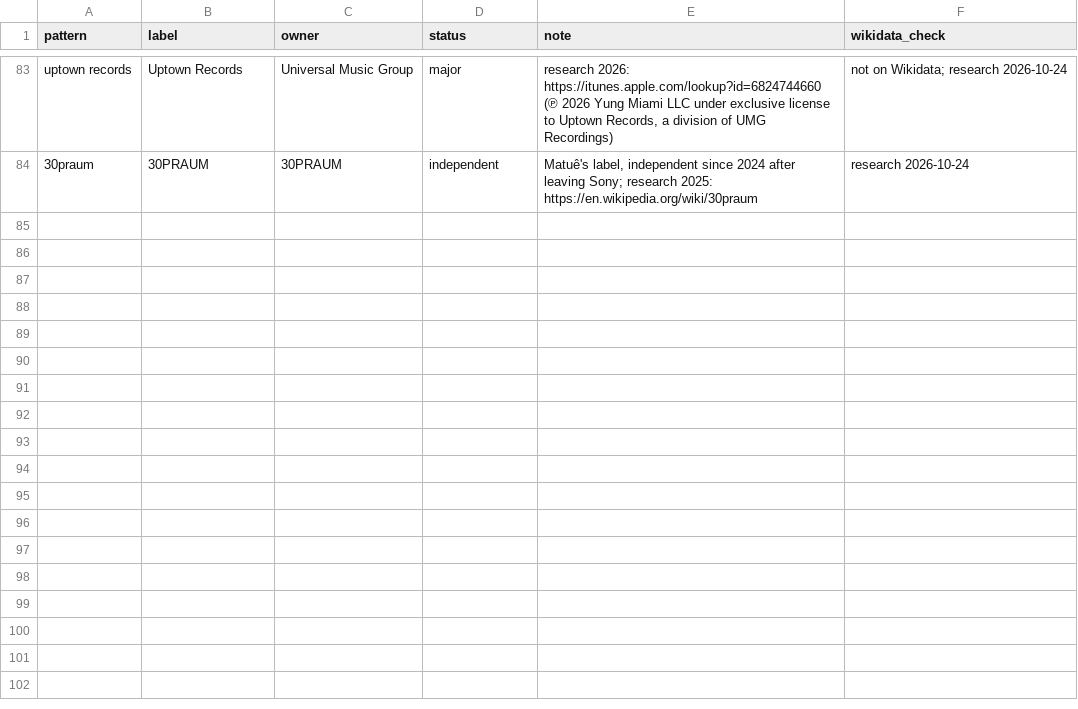
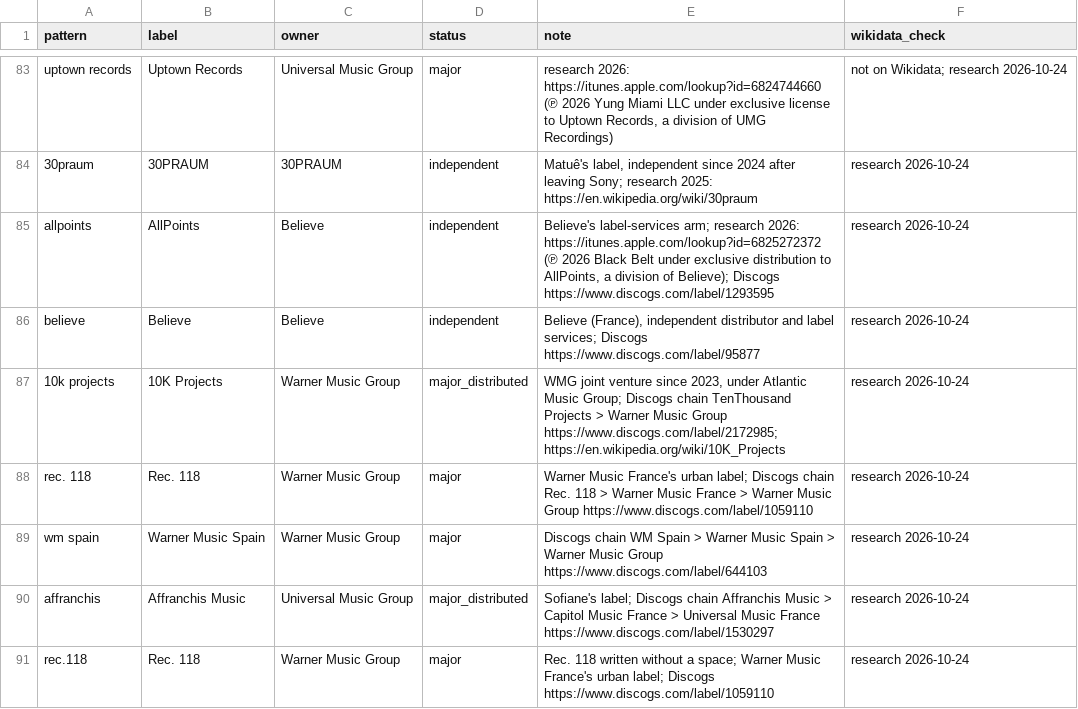
Before and after one commit to sverigeleague/Music, a CSV file: registry/label_owners.csv, drawn as a sheet; only a part is shown, gaps mark what is left out; the diff names each change by its address in the sheet, - before the commit and + after, or states it on an @@ line.

```diff
--- a/registry/label_owners.csv
+++ b/registry/label_owners.csv
+row 85: allpoints | AllPoints | Believe | independent | Believe's label-services arm; research 2026: https://itunes.apple.com/lookup?id=6825272372 (℗ 2026 Black Belt under exclusive distribution to AllPoints, a division of Believe); Discogs https://www.discogs.com/label/1293595 | research 2026-10-24
+row 86: believe | Believe | Believe | independent | Believe (France), independent distributor and label services; Discogs https://www.discogs.com/label/95877 | research 2026-10-24
+row 87: 10k projects | 10K Projects | Warner Music Group | major_distributed | WMG joint venture since 2023, under Atlantic Music Group; Discogs chain TenThousand Projects > Warner Music Group https://www.discogs.com/label/2172985; https://en.wikipedia.org/wiki/10K_Projects | research 2026-10-24
+row 88: rec. 118 | Rec. 118 | Warner Music Group | major | Warner Music France's urban label; Discogs chain Rec. 118 > Warner Music France > Warner Music Group https://www.discogs.com/label/1059110 | research 2026-10-24
+row 89: wm spain | Warner Music Spain | Warner Music Group | major | Discogs chain WM Spain > Warner Music Spain > Warner Music Group https://www.discogs.com/label/644103 | research 2026-10-24
+row 90: affranchis | Affranchis Music | Universal Music Group | major_distributed | Sofiane's label; Discogs chain Affranchis Music > Capitol Music France > Universal Music France https://www.discogs.com/label/1530297 | research 2026-10-24
+row 91: rec.118 | Rec. 118 | Warner Music Group | major | Rec. 118 written without a space; Warner Music France's urban label; Discogs https://www.discogs.com/label/1059110 | research 2026-10-24
```
Also changed, not shown: review/label_review.csv, 4 other files.
